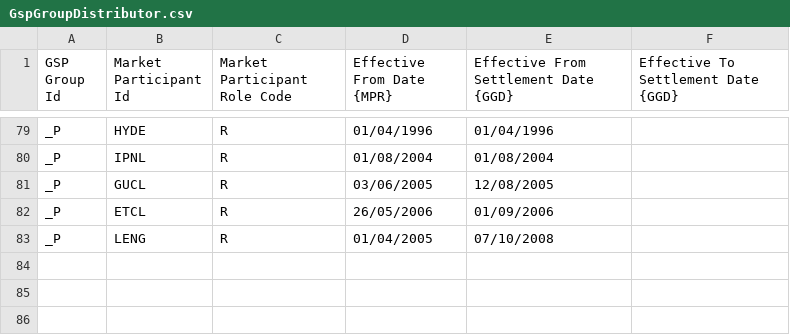
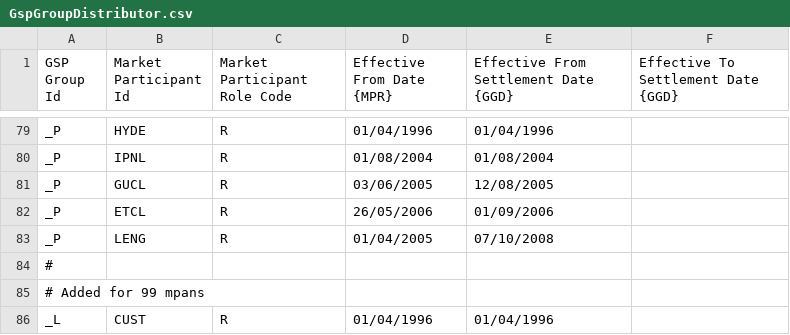
Before and after one commit to WessexWater/chellow, a CSV file: web/WEB-INF/mdd/GspGroupDistributor.csv, drawn as a sheet; only a part is shown, gaps mark what is left out.

```diff
--- a/web/WEB-INF/mdd/GspGroupDistributor.csv
+++ b/web/WEB-INF/mdd/GspGroupDistributor.csv
@@ -83 +83,4 @@
 "_P","LENG","R","01/04/2005","07/10/2008",""
+#
+# Added for 99 mpans
+"_L","CUST","R","01/04/1996","01/04/1996",""
```
Also changed, not shown: web/WEB-INF/mdd-test/GspGroupDistributor.csv, 5 other files.
